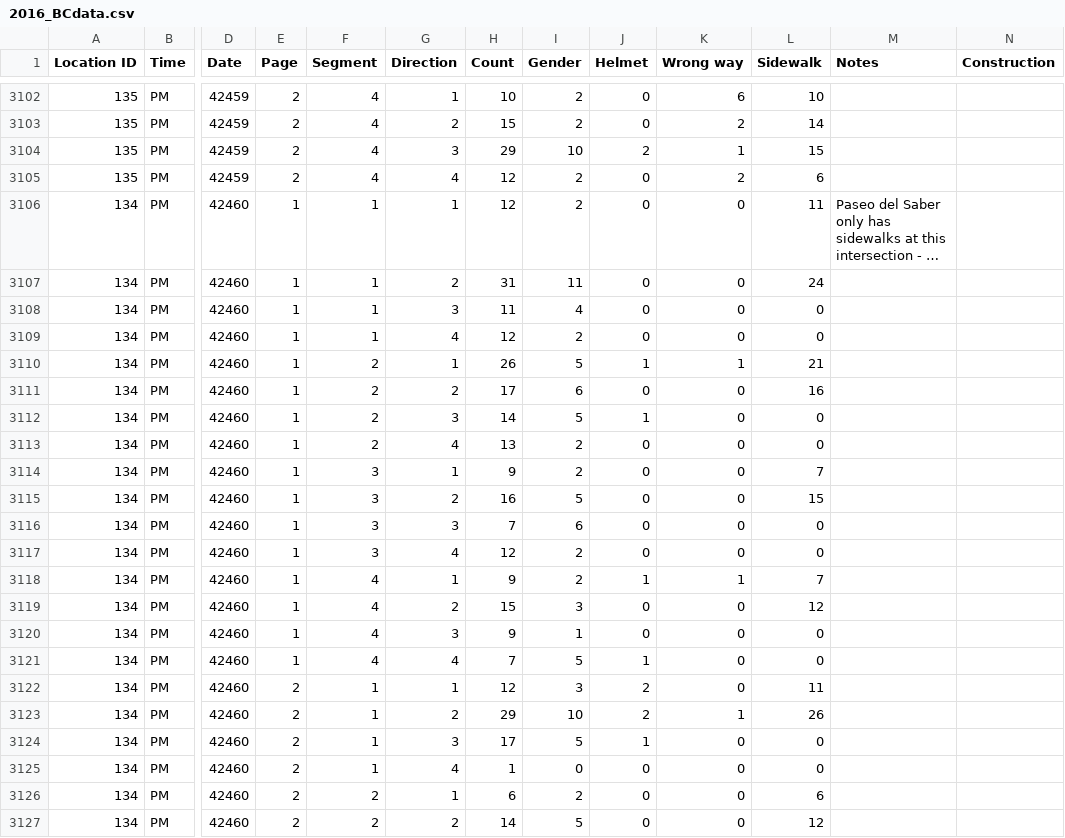
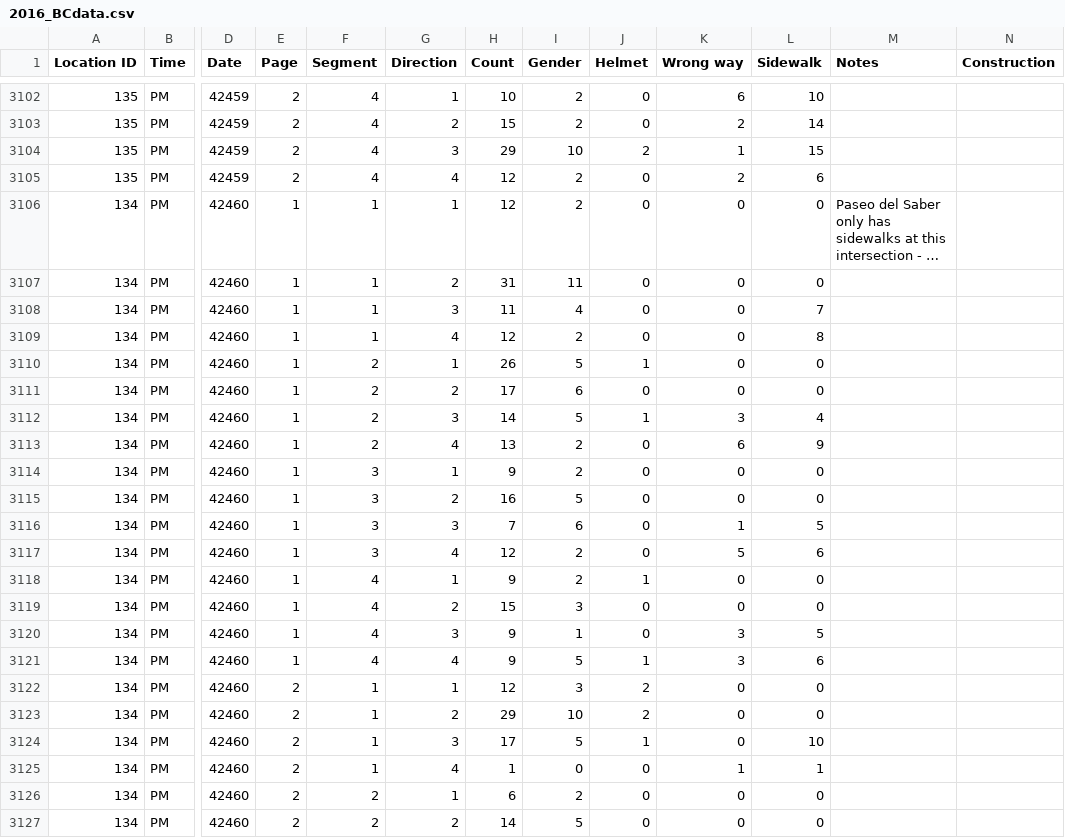
Before and after one commit to biketempe/DataAnalysis, a CSV file: dataproc/R/DataIn/2016_BCdata.csv, drawn as a sheet; only a part is shown, gaps mark what is left out; long unchanged cells end in …; the diff covers the shown part only; the diff names each change by its address in the sheet, - before the commit and + after, or states it on an @@ line.

Commit message:
Sidewalk_ignore: dir 1,2 (N,S) was 3,4 (E,W). LocID 134: Page 1, Segment 4, NB: count 9 was 7 (transcription error); Page 2, Segment 3, EB helmet 4 was 3 (transcription error, unorthodox recording of 3 ticks and a slash); use the actual ticks indicated.

```diff
--- a/dataproc/R/DataIn/2016_BCdata.csv
+++ b/dataproc/R/DataIn/2016_BCdata.csv
-L3106 (Sidewalk): 11
+L3106 (Sidewalk): 0
-L3107 (Sidewalk): 24
+L3107 (Sidewalk): 0
-L3108 (Sidewalk): 0
+L3108 (Sidewalk): 7
-L3109 (Sidewalk): 0
+L3109 (Sidewalk): 8
-K3110 (Wrong way): 1
+K3110 (Wrong way): 0
-L3110 (Sidewalk): 21
+L3110 (Sidewalk): 0
-L3111 (Sidewalk): 16
+L3111 (Sidewalk): 0
-K3112 (Wrong way): 0
+K3112 (Wrong way): 3
-L3112 (Sidewalk): 0
+L3112 (Sidewalk): 4
-K3113 (Wrong way): 0
+K3113 (Wrong way): 6
-L3113 (Sidewalk): 0
+L3113 (Sidewalk): 9
-L3114 (Sidewalk): 7
+L3114 (Sidewalk): 0
-L3115 (Sidewalk): 15
+L3115 (Sidewalk): 0
-K3116 (Wrong way): 0
+K3116 (Wrong way): 1
-L3116 (Sidewalk): 0
+L3116 (Sidewalk): 5
-K3117 (Wrong way): 0
+K3117 (Wrong way): 5
-L3117 (Sidewalk): 0
+L3117 (Sidewalk): 6
-K3118 (Wrong way): 1
+K3118 (Wrong way): 0
-L3118 (Sidewalk): 7
+L3118 (Sidewalk): 0
-L3119 (Sidewalk): 12
+L3119 (Sidewalk): 0
-K3120:K3121 (Wrong way): 0
+K3120:K3121 (Wrong way): 3
-L3120 (Sidewalk): 0
+L3120 (Sidewalk): 5
-H3121 (Count): 7
+H3121 (Count): 9
-L3121 (Sidewalk): 0
+L3121 (Sidewalk): 6
-L3122 (Sidewalk): 11
+L3122 (Sidewalk): 0
-K3123 (Wrong way): 1
+K3123 (Wrong way): 0
-L3123 (Sidewalk): 26
+L3123 (Sidewalk): 0
-L3124 (Sidewalk): 0
+L3124 (Sidewalk): 10
-K3125 (Wrong way): 0
+K3125 (Wrong way): 1
-L3125 (Sidewalk): 0
+L3125 (Sidewalk): 1
-L3126 (Sidewalk): 6
+L3126 (Sidewalk): 0
-L3127 (Sidewalk): 12
+L3127 (Sidewalk): 0
```
Also changed, not shown: 16 edited cells elsewhere in this file.
